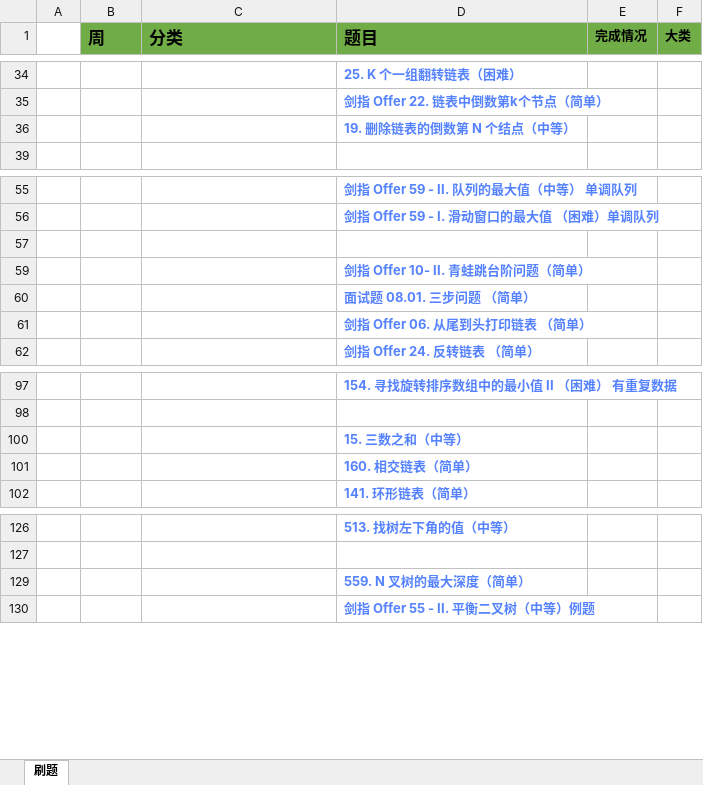
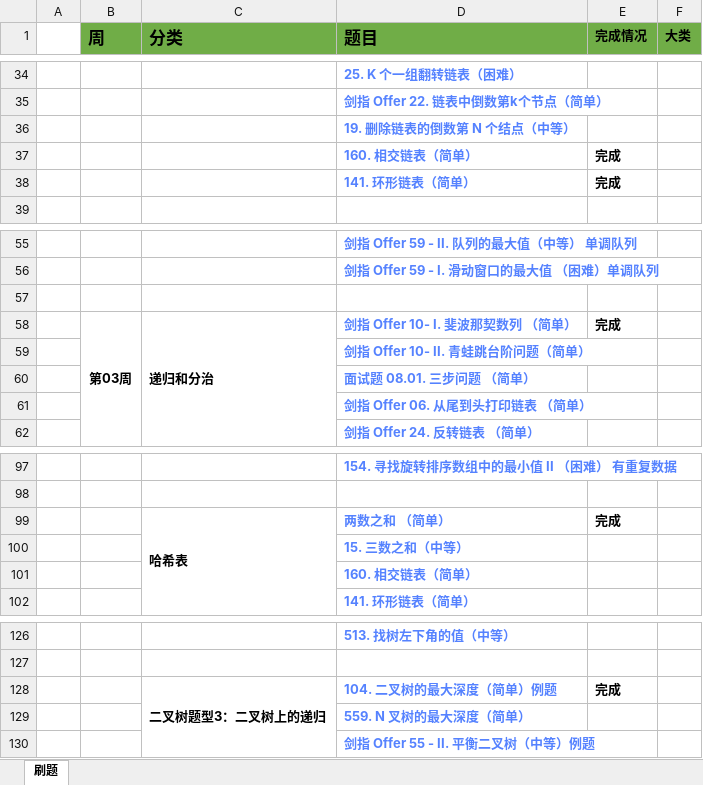
Before and after one commit to zhangbtciab/document, an Excel workbook: 刷题.xlsx, sheet 刷题, drawn as a sheet; only a part is shown, gaps mark what is left out; values as stored, in another font and other column widths than the file's, no borders; the diff covers the shown part only; the diff names each change by its address in the sheet, - before the commit and + after, or states it on an @@ line.

```diff
--- a/刷题.xlsx (sheet 刷题)
+++ b/刷题.xlsx (sheet 刷题)
@@ row 37 unhidden:  |  |  | 160. 相交链表（简单） | 完成 @@
@@ row 38 unhidden:  |  |  | 141. 环形链表（简单） | 完成 @@
@@ row 58 unhidden:  | 第03周 | 递归和分治 | 剑指 Offer 10- I. 斐波那契数列 （简单） | 完成 @@
@@ row 99 unhidden:  |  | 哈希表 | 两数之和 （简单） | 完成 @@
@@ row 128 unhidden:  |  | 二叉树题型3：二叉树上的递归 | 104. 二叉树的最大深度（简单）例题 | 完成 @@
```
Also changed, not shown: 16 hidden or unhidden rows elsewhere in this sheet.
